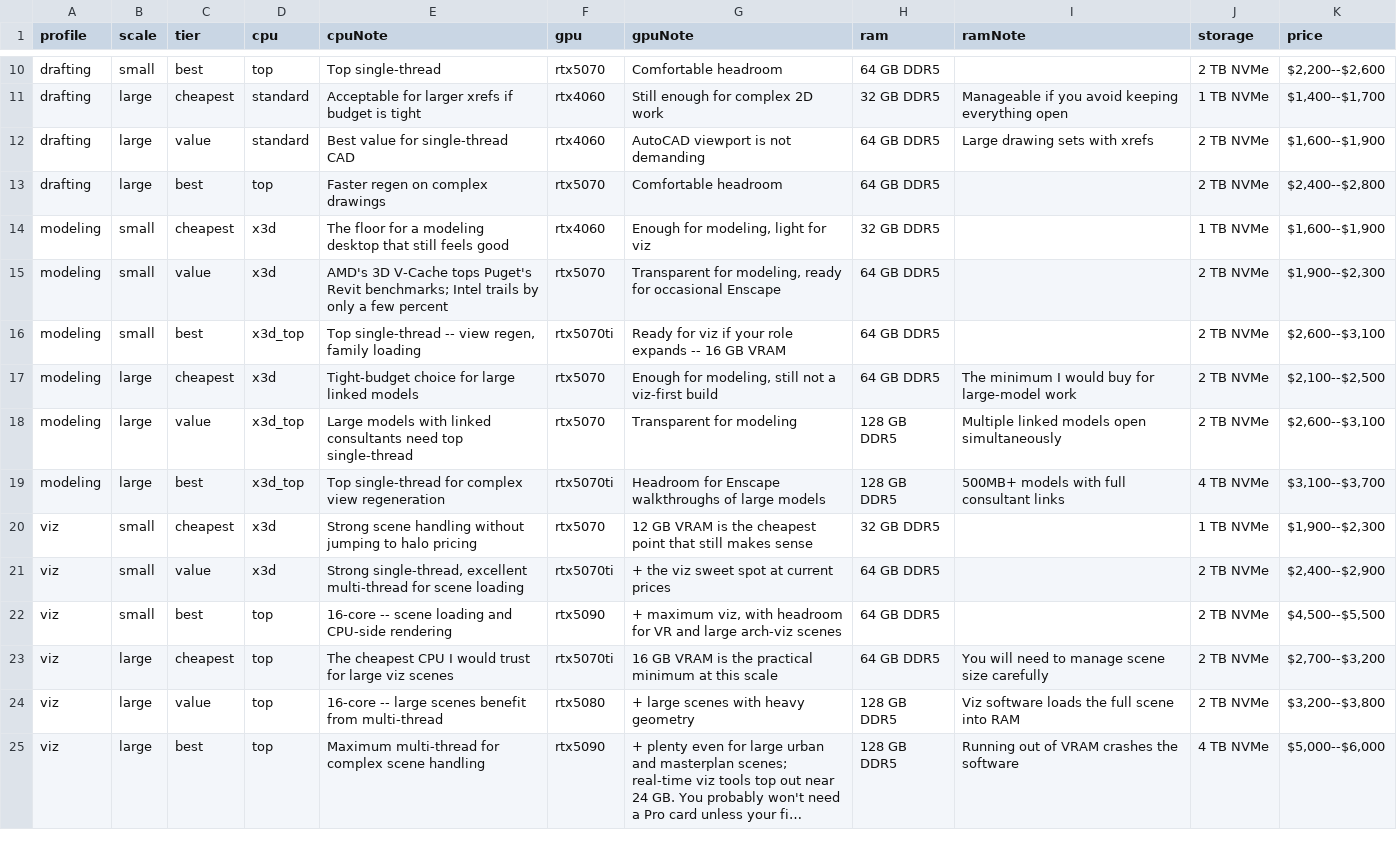
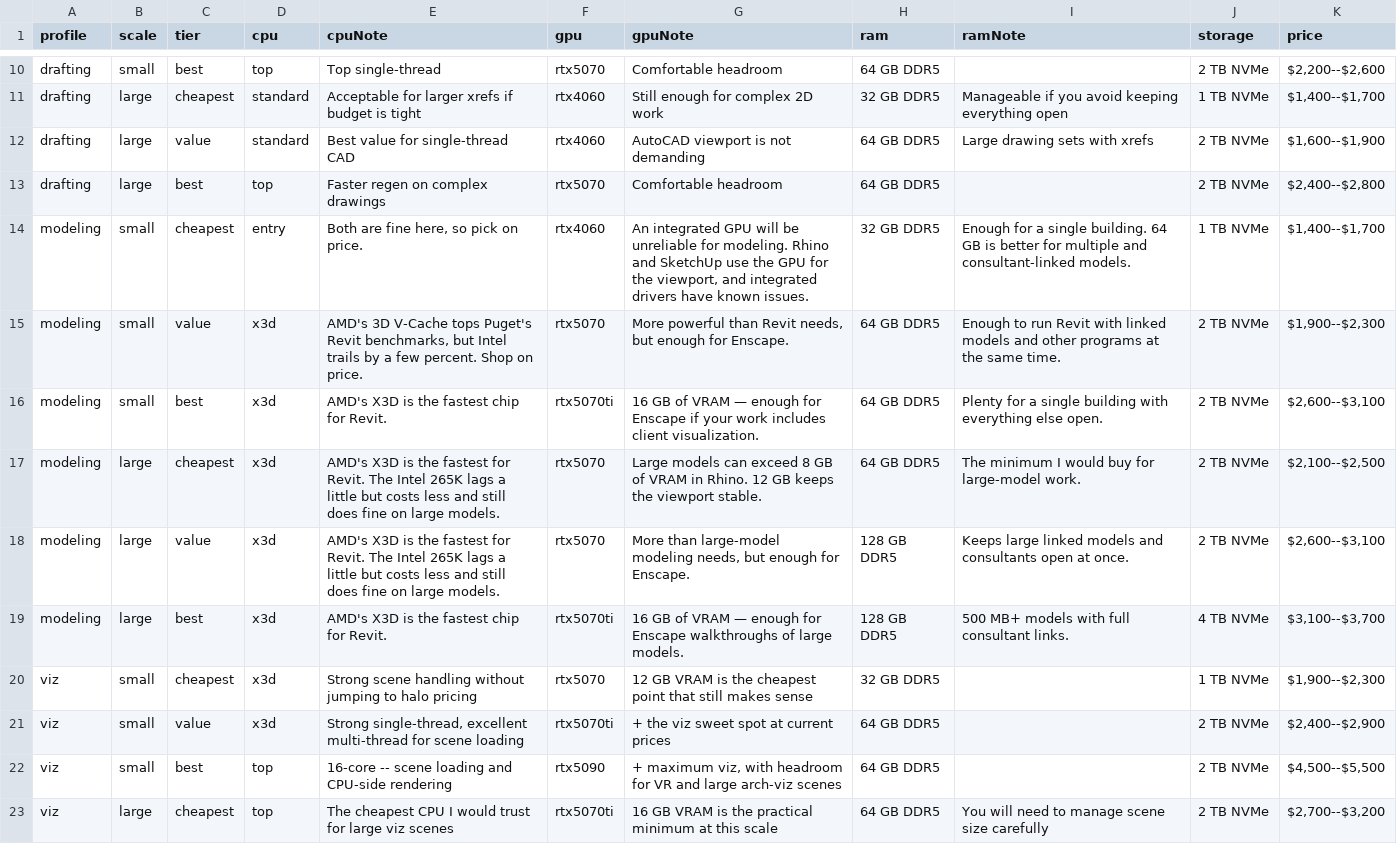
Before and after one commit to mstinnett/architecturetools, a CSV file: data/specs-win.csv, drawn as a sheet; only a part is shown, gaps mark what is left out; the shorter side is filled out with more unchanged rows; long unchanged cells end in ….

```diff
--- a/data/specs-win.csv
+++ b/data/specs-win.csv
@@ -13,8 +13,8 @@ drafting,large,value,standard,Best value for single-thread CAD,rtx4060,AutoCAD v
 drafting,large,best,top,Faster regen on complex drawings,rtx5070,Comfortable headroom,64 GB DDR5,,2 TB NVMe,"$2,400--$2,800"
-modeling,small,cheapest,x3d,The floor for a modeling desktop that still feels good,rtx4060,"Enough for modeling, light for viz",32 GB DDR5,,1 TB NVMe,"$1,600--$1,900"
-modeling,small,value,x3d,AMD's 3D V-Cache tops Puget's Revit benchmarks; Intel trails by only a few percent,rtx5070,"Transparent for modeling, ready for occasional Enscape",64 GB DDR5,,2 TB NVMe,"$1,900--$2,300"
-modeling,small,best,x3d_top,"Top single-thread -- view regen, family loading",rtx5070ti,Ready for viz if your role expands -- 16 GB VRAM,64 GB DDR5,,2 TB NVMe,"$2,600--$3,100"
-modeling,large,cheapest,x3d,Tight-budget choice for large linked models,rtx5070,"Enough for modeling, still not a viz-first build",64 GB DDR5,The minimum I would buy for large-model work,2 TB NVMe,"$2,100--$2,500"
-modeling,large,value,x3d_top,Large models with linked consultants need top single-thread,rtx5070,Transparent for modeling,128 GB DDR5,Multiple linked models open simultaneously,2 TB NVMe,"$2,600--$3,100"
-modeling,large,best,x3d_top,Top single-thread for complex view regeneration,rtx5070ti,Headroom for Enscape walkthroughs of large models,128 GB DDR5,500MB+ models with full consultant links,4 TB NVMe,"$3,100--$3,700"
+modeling,small,cheapest,entry,"Both are fine here, so pick on price.",rtx4060,"An integrated GPU will be unreliable for modeling. Rhino and SketchUp use the GPU for the viewport, and integrated drivers have known issues.",32 GB DDR5,"Enough for a single building. 64 GB is better for multiple and consultant-linked models.",1 TB NVMe,"$1,400--$1,700"
+modeling,small,value,x3d,"AMD's 3D V-Cache tops Puget's Revit benchmarks, but Intel trails by a few percent. Shop on price.",rtx5070,"More powerful than Revit needs, but enough for Enscape.",64 GB DDR5,"Enough to run Revit with linked models and other programs at the same time.",2 TB NVMe,"$1,900--$2,300"
+modeling,small,best,x3d,"AMD's X3D is the fastest chip for Revit.",rtx5070ti,"16 GB of VRAM — enough for Enscape if your work includes client visualization.",64 GB DDR5,"Plenty for a single building with everything else open.",2 TB NVMe,"$2,600--$3,100"
+modeling,large,cheapest,x3d,"AMD's X3D is the fastest for Revit. The Intel 265K lags a little but costs less and still does fine on large models.",rtx5070,"Large models can exceed 8 GB of VRAM in Rhino. 12 GB keeps the viewport stable.",64 GB DDR5,"The minimum I would buy for large-model work.",2 TB NVMe,"$2,100--$2,500"
+modeling,large,value,x3d,"AMD's X3D is the fastest for Revit. The Intel 265K lags a little but costs less and still does fine on large models.",rtx5070,"More than large-model modeling needs, but enough for Enscape.",128 GB DDR5,"Keeps large linked models and consultants open at once.",2 TB NVMe,"$2,600--$3,100"
+modeling,large,best,x3d,"AMD's X3D is the fastest chip for Revit.",rtx5070ti,"16 GB of VRAM — enough for Enscape walkthroughs of large models.",128 GB DDR5,"500 MB+ models with full consultant links.",4 TB NVMe,"$3,100--$3,700"
 viz,small,cheapest,x3d,Strong scene handling without jumping to halo pricing,rtx5070,12 GB VRAM is the cheapest point that still makes sense,32 GB DDR5,,1 TB NVMe,"$1,900--$2,300"
```
Also changed, not shown: data/priorities.csv, 1 other file.
